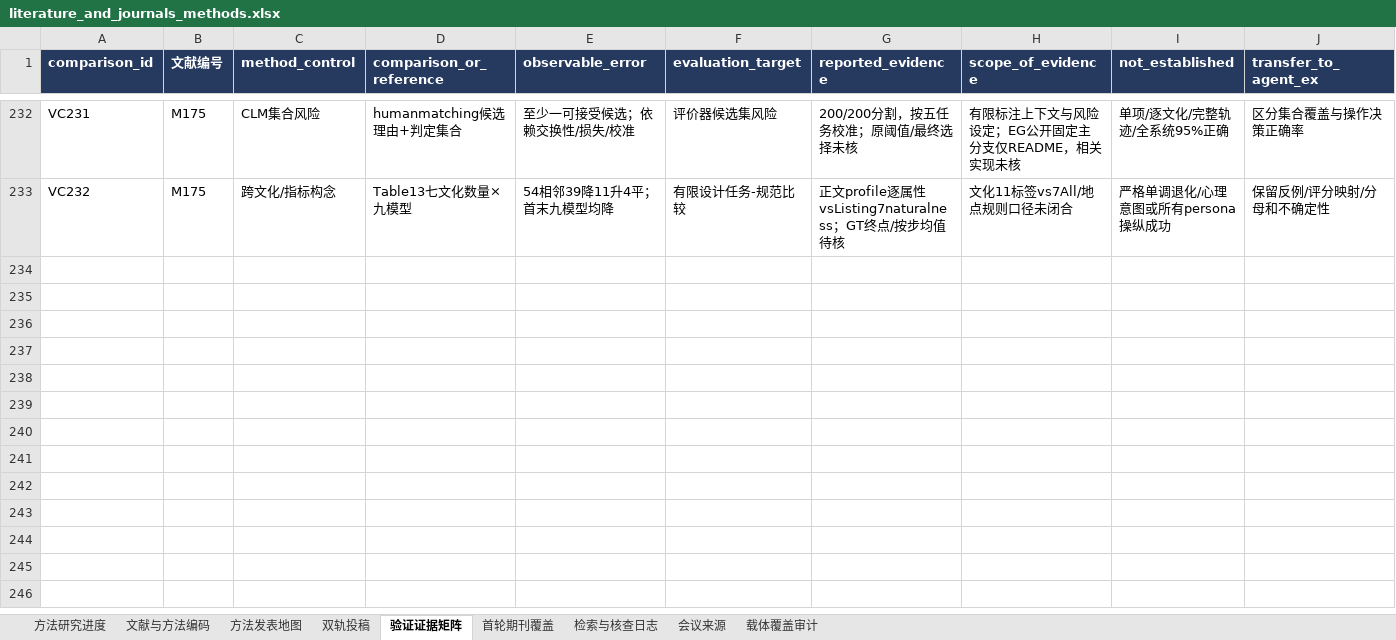
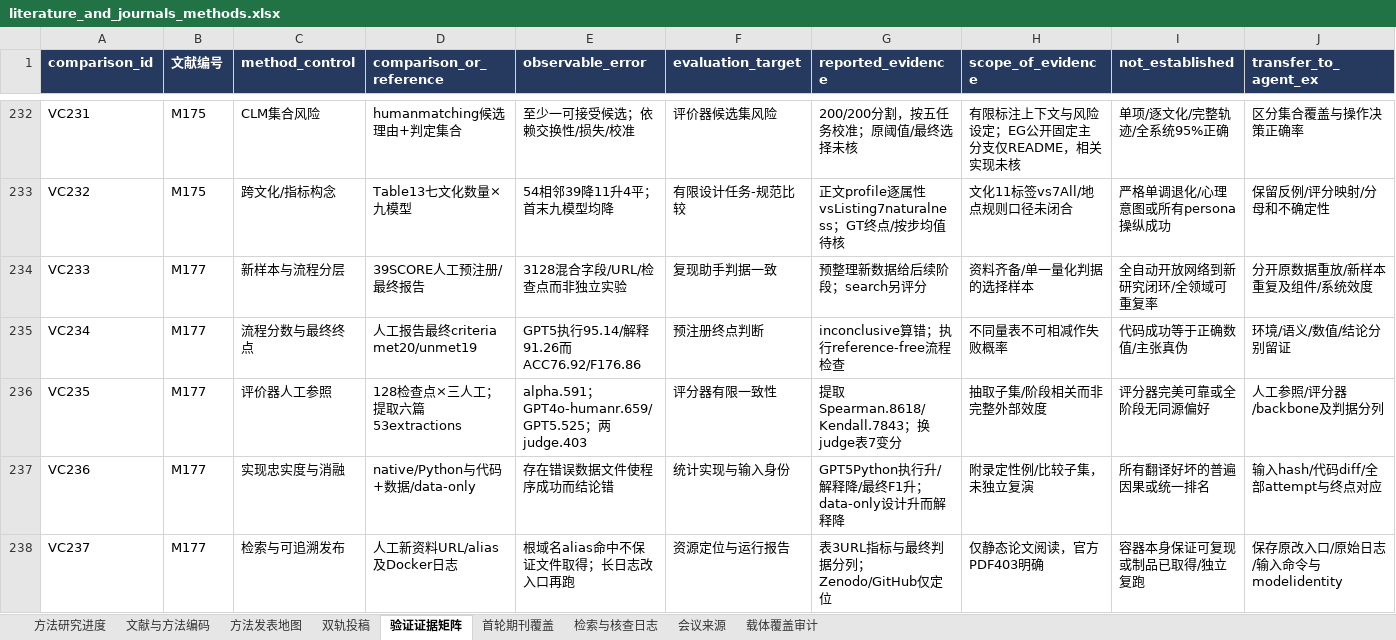
Before and after one commit to BNU-CCR/Agent-EX, an Excel workbook: literature-review/exports/literature_and_journals_methods.xlsx, sheet 验证证据矩阵, drawn as a sheet; only a part is shown, gaps mark what is left out; values as stored, in another font and other column widths than the file's, no borders; rows hold the shown columns only; the diff names each change by its address in the sheet, - before the commit and + after, or states it on an @@ line.

```diff
--- a/literature-review/exports/literature_and_journals_methods.xlsx (sheet 验证证据矩阵)
+++ b/literature-review/exports/literature_and_journals_methods.xlsx (sheet 验证证据矩阵)
+row 234: VC233 | M177 | 新样本与流程分层 | 39SCORE人工预注册/最终报告 | 3128混合字段/URL/检查点而非独立实验 | 复现助手判据一致 | 预整理新数据给后续阶段；search另评分 | 资料齐备/单一量化判据的选择样本 | 全自动开放网络到新研究闭环/全领域可重复率 | 分开原数据重放/新样本重复及组件/系统效度
+row 235: VC234 | M177 | 流程分数与最终终点 | 人工报告最终criteria met20/unmet19 | GPT5执行95.14/解释91.26而ACC76.92/F176.86 | 预注册终点判断 | inconclusive算错；执行reference-free流程检查 | 不同量表不可相减作失败概率 | 代码成功等于正确数值/主张真伪 | 环境/语义/数值/结论分别留证
+row 236: VC235 | M177 | 评价器人工参照 | 128检查点×三人工；提取六篇53extractions | alpha.591；GPT4o-humanr.659/GPT5.525；两judge.403 | 评分器有限一致性 | 提取Spearman.8618/Kendall.7843；换judge表7变分 | 抽取子集/阶段相关而非完整外部效度 | 评分器完美可靠或全阶段无同源偏好 | 人工参照/评分器/backbone及判据分列
+row 237: VC236 | M177 | 实现忠实度与消融 | native/Python与代码+数据/data-only | 存在错误数据文件使程序成功而结论错 | 统计实现与输入身份 | GPT5Python执行升/解释降/最终F1升；data-only设计升而解释降 | 附录定性例/比较子集，未独立复演 | 所有翻译好坏的普遍因果或统一排名 | 输入hash/代码diff/全部attempt与终点对应
+row 238: VC237 | M177 | 检索与可追溯发布 | 人工新资料URL/alias及Docker日志 | 根域名alias命中不保证文件取得；长日志改入口再跑 | 资源定位与运行报告 | 表3URL指标与最终判据分列；Zenodo/GitHub仅定位 | 仅静态论文阅读，官方PDF403明确 | 容器本身保证可复现或制品已取得/独立复跑 | 保存原改入口/原始日志/输入命令与modelidentity
```
Also changed, not shown: sheet 检索与核查日志, sheet 文献与方法编码, sheet 方法发表地图, sheet 方法研究进度, sheet 会议来源, 20 other files.
